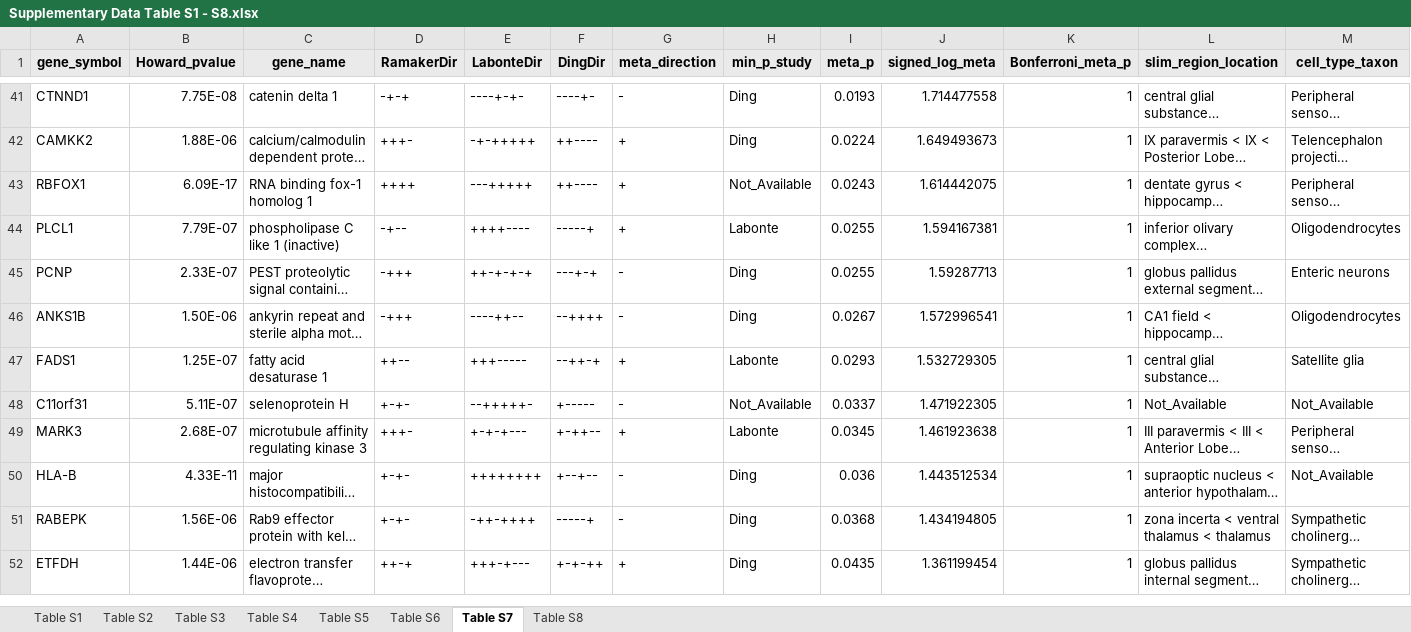
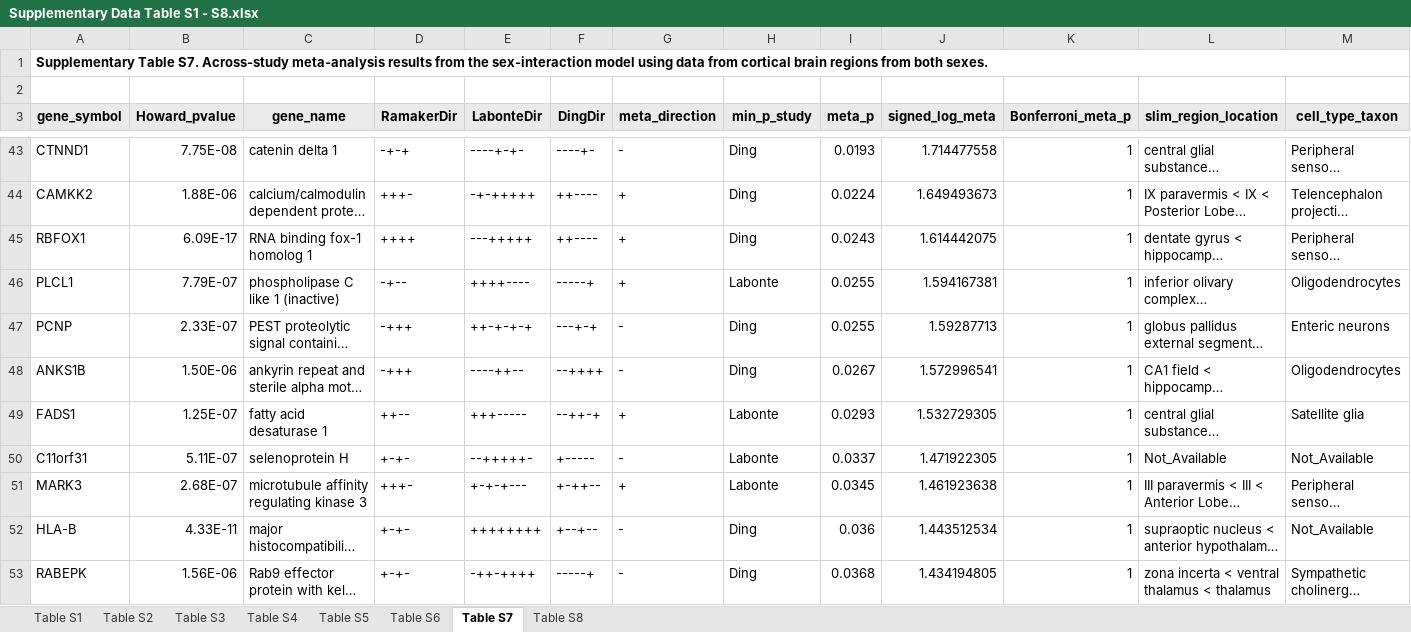
Before and after one commit to wenniethepooh21/MDD269Meta, an Excel workbook: Results/supplementary_tables/excel/Supplementary Data Table S1 - S8.xlsx, sheet Table S7, drawn as a sheet; only a part is shown, gaps mark what is left out; the shorter side is filled out with more unchanged rows; long unchanged cells end in …; values as stored, in another font and other column widths than the file's, no borders; charts and pictures not drawn; addresses are those after the commit; rows hold the shown columns only; the diff covers the shown part only; the diff names each change by its address in the sheet, - before the commit and + after, or states it on an @@ line.

Commit message:
separated hypergeometric cell type results into two sheets

```diff
--- a/Results/supplementary_tables/excel/Supplementary Data Table S1 - S8.xlsx (sheet Table S7)
+++ b/Results/supplementary_tables/excel/Supplementary Data Table S1 - S8.xlsx (sheet Table S7)
+row 1: Supplementary Table S7. Across-study meta-analysis results from the sex-interaction model using data from cortical brain regions from both sexes.
+row 2: (empty)
-H45 (min_p_study): Not_Available
+H45 (min_p_study): Ding
-H50 (min_p_study): Not_Available
+H50 (min_p_study): Labonte
```
Also changed, not shown: 15 edited cells elsewhere in this sheet, sheet Table S6, sheet Table S8, sheet Table S1, sheet Table S2, sheet Table S4, sheet Table S3, 1 more sheet, Results/supplementary_tables/excel/Supplementary Data Table S18.xlsx, Results/supplementary_tables/excel/Supplementary Data Table S9 - S16.xlsx, 3 other files.
